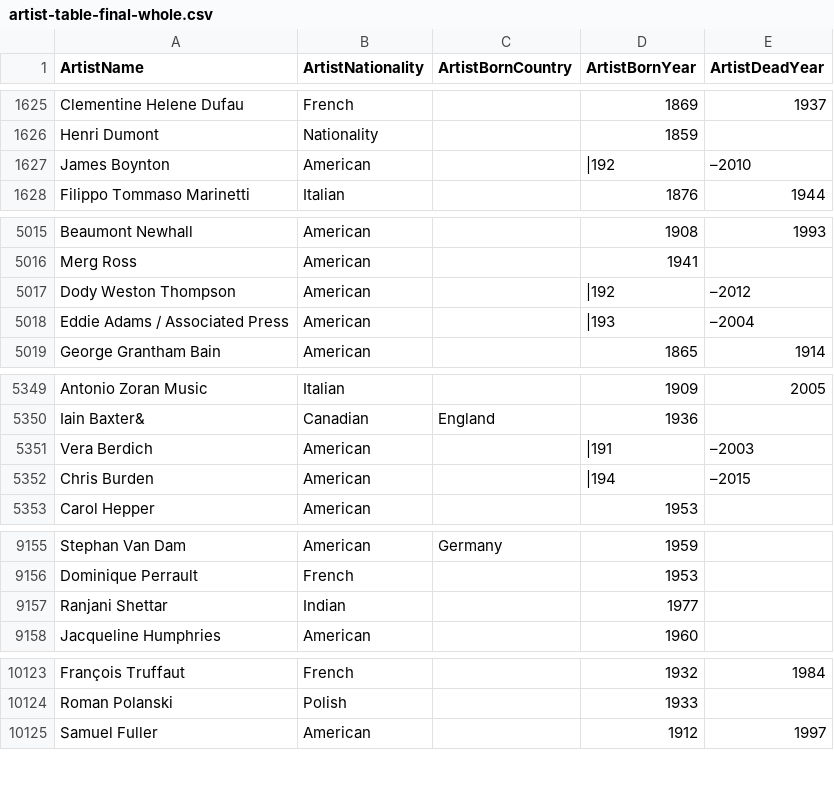
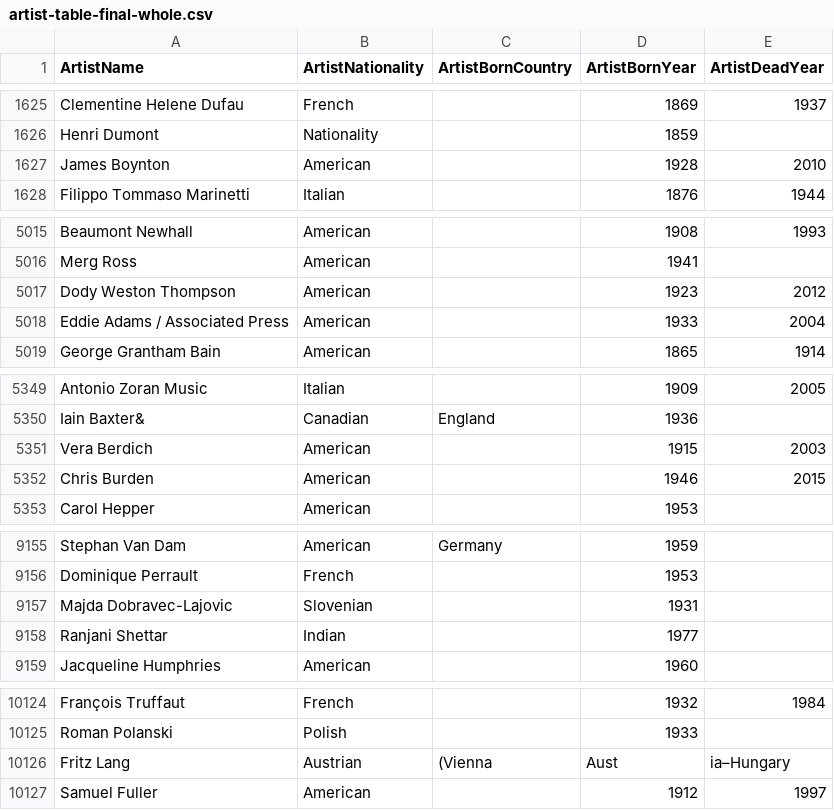
Before and after one commit to james1022/databases, a CSV file: Final/artist-table-final-whole.csv, drawn as a sheet; only a part is shown, gaps mark what is left out; the diff covers the shown part only.

```diff
--- a/Final/artist-table-final-whole.csv
+++ b/Final/artist-table-final-whole.csv
@@ -1626,3 +1626,3 @@ Clementine Helene Dufau,French,,1869,1937
 Henri Dumont,Nationality,,1859,
-James Boynton,American,,|192,–2010
+James Boynton,American,,1928,2010
 Filippo Tommaso Marinetti,Italian,,1876,1944
@@ -5016,4 +5016,4 @@ Beaumont Newhall,American,,1908,1993
 Merg Ross,American,,1941,
-Dody Weston Thompson,American,,|192,–2012
-Eddie Adams / Associated Press,American,,|193,–2004
+Dody Weston Thompson,American,,1923,2012
+Eddie Adams / Associated Press,American,,1933,2004
 George Grantham Bain,American,,1865,1914
@@ -5350,4 +5350,4 @@ Antonio Zoran Music,Italian,,1909,2005
 Iain Baxter&,Canadian,England,1936,
-Vera Berdich,American,,|191,–2003
-Chris Burden,American,,|194,–2015
+Vera Berdich,American,,1915,2003
+Chris Burden,American,,1946,2015
 Carol Hepper,American,,1953,
@@ -9156,2 +9156,3 @@ Stephan Van Dam,American,Germany,1959,
 Dominique Perrault,French,,1953,
+Majda Dobravec-Lajovic,Slovenian,,1931,
 Ranjani Shettar,Indian,,1977,
@@ -10124,2 +10125,3 @@ François Truffaut,French,,1932,1984
 Roman Polanski,Polish,,1933,
+Fritz Lang,Austrian,(Vienna,Aust,ia–Hungary
 Samuel Fuller,American,,1912,1997
```
Also changed, not shown: 43 edited cells elsewhere in this file, Final/artist-table-final-error-whole.csv, Final/workedon-table-final-error.csv, 1 other file.
